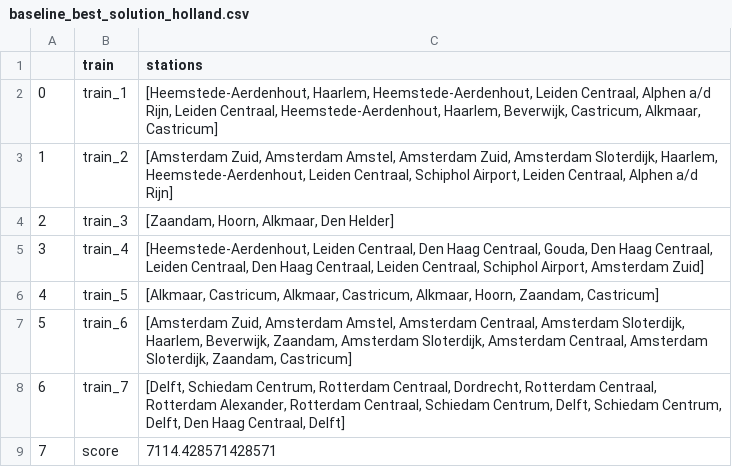
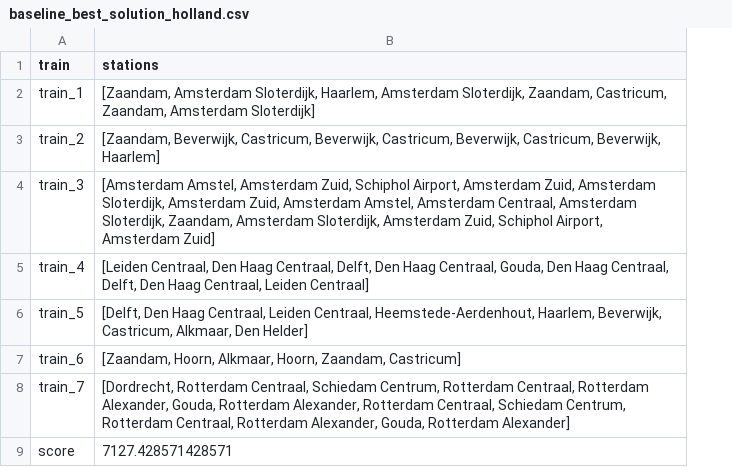
Before and after one commit to RalfLippes/TrainSprinters, a CSV file: data/output/baseline_best_solution_holland.csv, drawn as a sheet; removed rows and columns are numbered as before the commit, all else as after; the diff names each change by its address in the sheet, - before the commit and + after, or states it on an @@ line.

```diff
--- a/data/output/baseline_best_solution_holland.csv
+++ b/data/output/baseline_best_solution_holland.csv
-column A, rows 2-9: 0 | 1 | 2 | 3 | 4 | 5 | 6 | 7
-B2 (stations): [Heemstede-Aerdenhout, Haarlem, Heemstede-Aerdenhout, Leiden Centraal, Alphen a/d Rijn, Leiden Centraal, Heemstede-Aerdenhout, Haarlem, Beverwijk, Castricum, Alkmaar, Castricum]
+B2 (stations): [Zaandam, Amsterdam Sloterdijk, Haarlem, Amsterdam Sloterdijk, Zaandam, Castricum, Zaandam, Amsterdam Sloterdijk]
-B3 (stations): [Amsterdam Zuid, Amsterdam Amstel, Amsterdam Zuid, Amsterdam Sloterdijk, Haarlem, Heemstede-Aerdenhout, Leiden Centraal, Schiphol Airport, Leiden Centraal, Alphen a/d Rijn]
+B3 (stations): [Zaandam, Beverwijk, Castricum, Beverwijk, Castricum, Beverwijk, Castricum, Beverwijk, Haarlem]
-B4 (stations): [Zaandam, Hoorn, Alkmaar, Den Helder]
+B4 (stations): [Amsterdam Amstel, Amsterdam Zuid, Schiphol Airport, Amsterdam Zuid, Amsterdam Sloterdijk, Amsterdam Zuid, Amsterdam Amstel, Amsterdam Centraal, Amsterdam Sloterdijk, Zaandam, Amsterdam Sloterdijk, Amsterdam Zuid, Schiphol Airport, Amsterdam Zuid]
-B5 (stations): [Heemstede-Aerdenhout, Leiden Centraal, Den Haag Centraal, Gouda, Den Haag Centraal, Leiden Centraal, Den Haag Centraal, Leiden Centraal, Schiphol Airport, Amsterdam Zuid]
+B5 (stations): [Leiden Centraal, Den Haag Centraal, Delft, Den Haag Centraal, Gouda, Den Haag Centraal, Delft, Den Haag Centraal, Leiden Centraal]
-B6 (stations): [Alkmaar, Castricum, Alkmaar, Castricum, Alkmaar, Hoorn, Zaandam, Castricum]
+B6 (stations): [Delft, Den Haag Centraal, Leiden Centraal, Heemstede-Aerdenhout, Haarlem, Beverwijk, Castricum, Alkmaar, Den Helder]
-B7 (stations): [Amsterdam Zuid, Amsterdam Amstel, Amsterdam Centraal, Amsterdam Sloterdijk, Haarlem, Beverwijk, Zaandam, Amsterdam Sloterdijk, Amsterdam Centraal, Amsterdam Sloterdijk, Zaandam, Castricum]
+B7 (stations): [Zaandam, Hoorn, Alkmaar, Hoorn, Zaandam, Castricum]
-B8 (stations): [Delft, Schiedam Centrum, Rotterdam Centraal, Dordrecht, Rotterdam Centraal, Rotterdam Alexander, Rotterdam Centraal, Schiedam Centrum, Delft, Schiedam Centrum, Delft, Den Haag Centraal, Delft]
+B8 (stations): [Dordrecht, Rotterdam Centraal, Schiedam Centrum, Rotterdam Centraal, Rotterdam Alexander, Gouda, Rotterdam Alexander, Rotterdam Centraal, Schiedam Centrum, Rotterdam Centraal, Rotterdam Alexander, Gouda, Rotterdam Alexander]
-B9 (stations): 7114.428571428571
+B9 (stations): 7127.428571428571
```
Also changed, not shown: data/output/annealing_steps_best_solution_national.csv, data/output/baseline_best_solution_national.csv, 16 other files.
